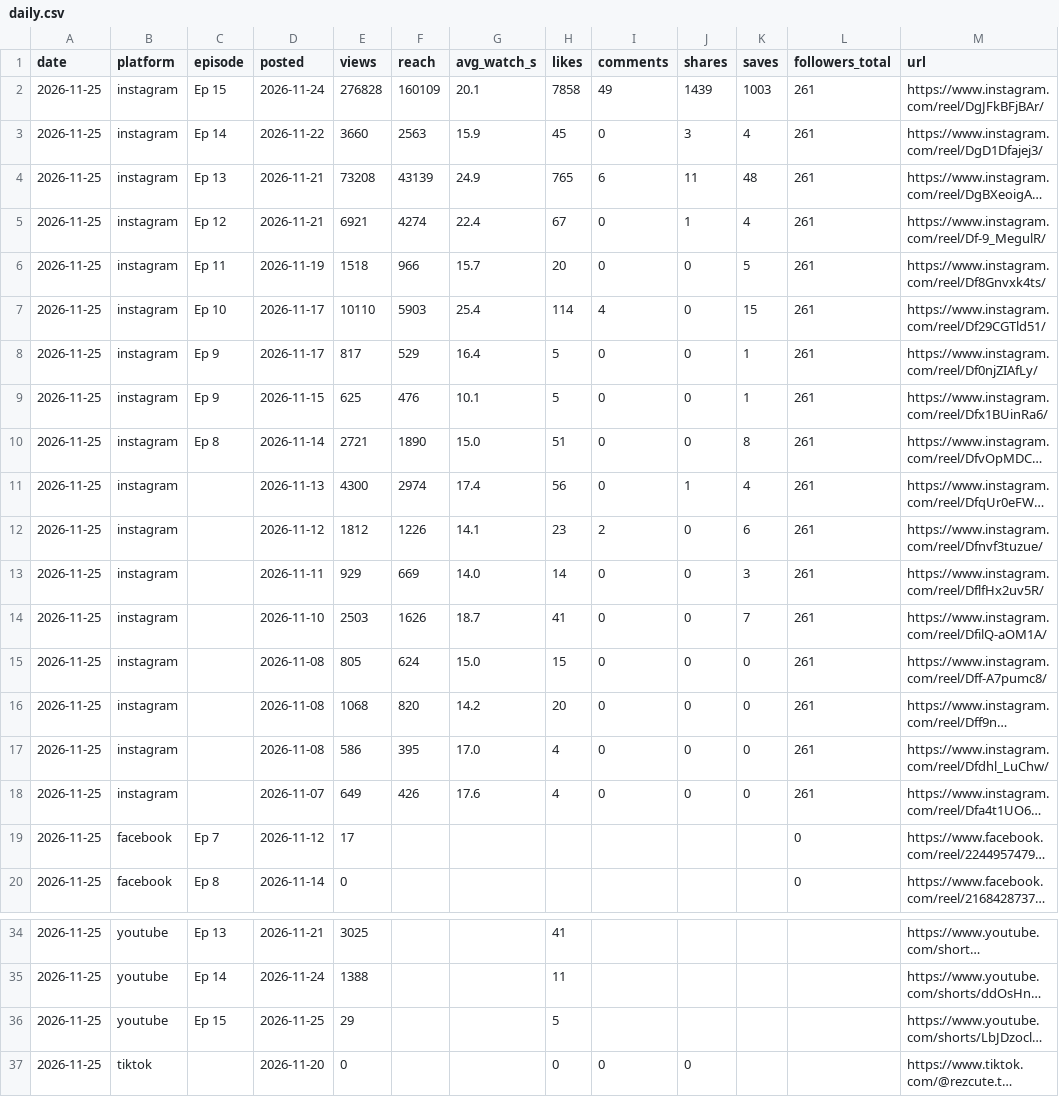
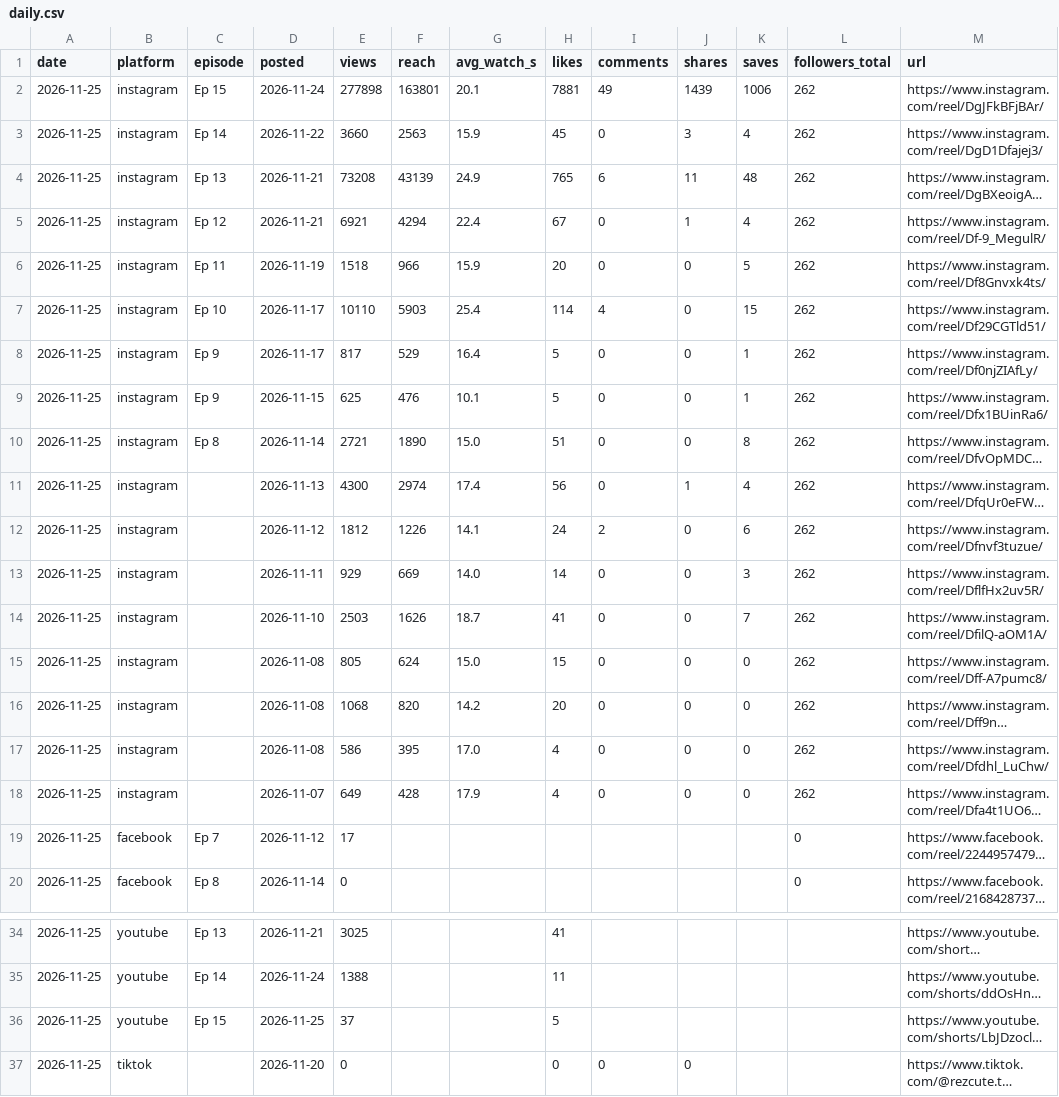
Before and after one commit to Marce98/rezcute-legal, a CSV file: stats/daily.csv, drawn as a sheet; only a part is shown, gaps mark what is left out; long unchanged cells end in …; the diff names each change by its address in the sheet, - before the commit and + after, or states it on an @@ line.

Commit message:
stats 2026-11-25

```diff
--- a/stats/daily.csv
+++ b/stats/daily.csv
-E2 (views): 276828
+E2 (views): 277898
-F2 (reach): 160109
+F2 (reach): 163801
-H2 (likes): 7858
+H2 (likes): 7881
-K2 (saves): 1003
+K2 (saves): 1006
-L2:L18 (followers_total): 261
+L2:L18 (followers_total): 262
-F5 (reach): 4274
+F5 (reach): 4294
-G6 (avg_watch_s): 15.7
+G6 (avg_watch_s): 15.9
-H12 (likes): 23
+H12 (likes): 24
-F18 (reach): 426
+F18 (reach): 428
-G18 (avg_watch_s): 17.6
+G18 (avg_watch_s): 17.9
-E36 (views): 29
+E36 (views): 37
```
